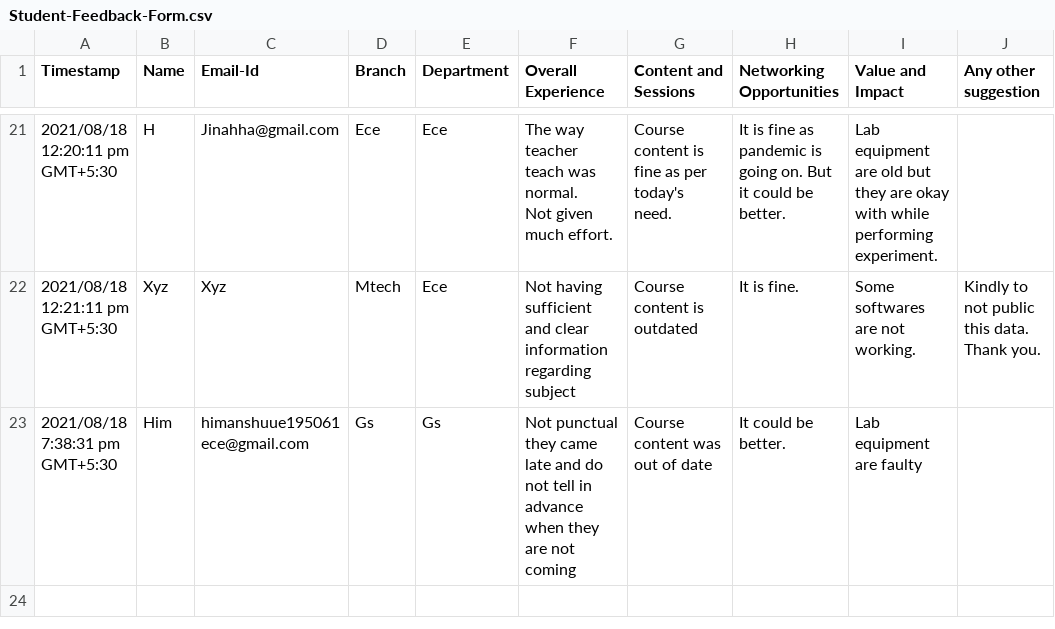
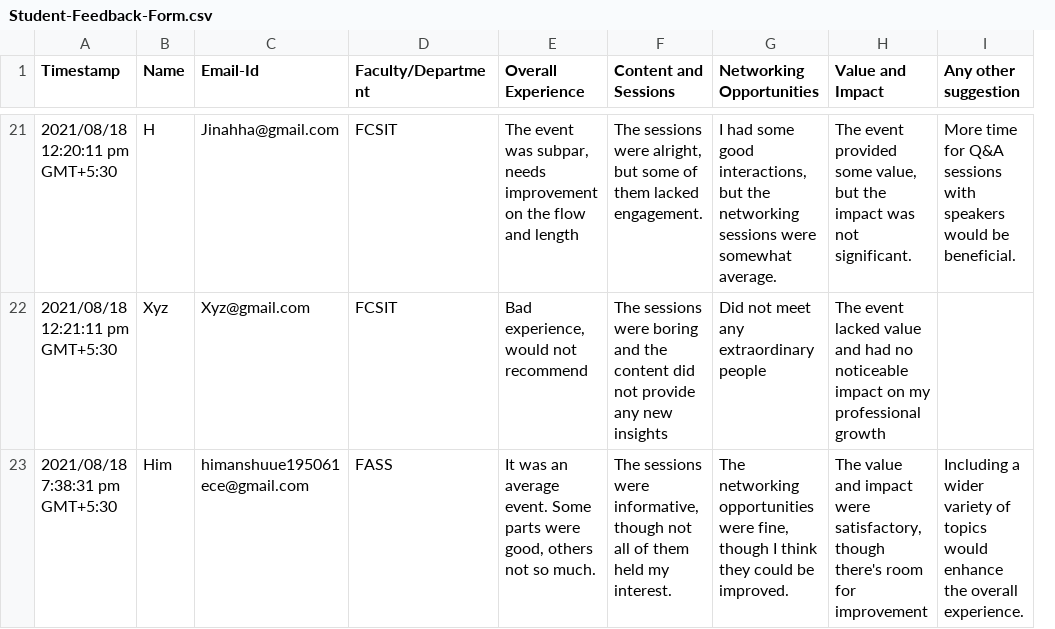
Before and after one commit to debbbl/AIECHAT, a CSV file: sentiment_analysis/static/Student-Feedback-Form.csv, drawn as a sheet; only a part is shown, gaps mark what is left out; removed rows and columns are numbered as before the commit, all else as after; ↵ is a line break in a cell; the diff covers the shown part only; the diff names each change by its address in the sheet, - before the commit and + after, or states it on an @@ line.

```diff
--- a/sentiment_analysis/static/Student-Feedback-Form.csv
+++ b/sentiment_analysis/static/Student-Feedback-Form.csv
-column D (Branch), rows 21-23: Ece | Mtech | Gs
-column E (Department), rows 21-23: Ece | Ece | Gs
+column D (Faculty/Department), rows 21-23: FCSIT | FCSIT | FASS
-E21 (Overall Experience): The way teacher teach was normal. ↵ Not given much effort.
+E21 (Overall Experience): The event was subpar, needs improvement on the flow and length
-F21 (Content and Sessions): Course content is fine as per today's need.
+F21 (Content and Sessions): The sessions were alright, but some of them lacked engagement.
-G21 (Networking Opportunities): It is fine as pandemic is going on. But it could be better.
+G21 (Networking Opportunities): I had some good interactions, but the networking sessions were somewhat average.
-H21 (Value and Impact): Lab equipment are old but they are okay with while performing experiment.
+H21 (Value and Impact): The event provided some value, but the impact was not significant.
-I21 (Any other suggestion): (empty)
+I21 (Any other suggestion): More time for Q&A sessions with speakers would be beneficial.
-C22 (Email-Id): Xyz
+C22 (Email-Id): Xyz@gmail.com
-E22 (Overall Experience): Not having sufficient and clear information regarding subject
+E22 (Overall Experience): Bad experience, would not recommend
-F22 (Content and Sessions): Course content is outdated
+F22 (Content and Sessions): The sessions were boring and the content did not provide any new insights
-G22 (Networking Opportunities): It is fine.
+G22 (Networking Opportunities): Did not meet any extraordinary people
-H22 (Value and Impact): Some softwares are not working.
+H22 (Value and Impact): The event lacked value and had no noticeable impact on my professional growth
-I22 (Any other suggestion): Kindly to not public this data. Thank you.
+I22 (Any other suggestion): (empty)
-E23 (Overall Experience): Not punctual they came late and do not tell in advance when they are not coming
+E23 (Overall Experience): It was an average event. Some parts were good, others not so much.
-F23 (Content and Sessions): Course content was out of date
+F23 (Content and Sessions): The sessions were informative, though not all of them held my interest.
-G23 (Networking Opportunities): It could be better.
+G23 (Networking Opportunities): The networking opportunities were fine, though I think they could be improved.
-H23 (Value and Impact): Lab equipment are faulty
+H23 (Value and Impact): The value and impact were satisfactory, though there's room for improvement
-I23 (Any other suggestion): (empty)
+I23 (Any other suggestion): Including a wider variety of topics would enhance the overall experience.
```
Also changed, not shown: 89 edited cells elsewhere in this file, 5 other files.
